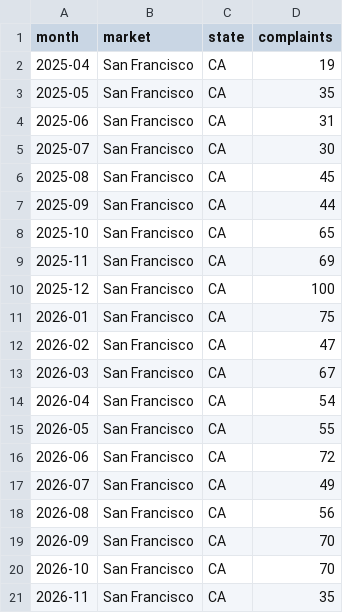
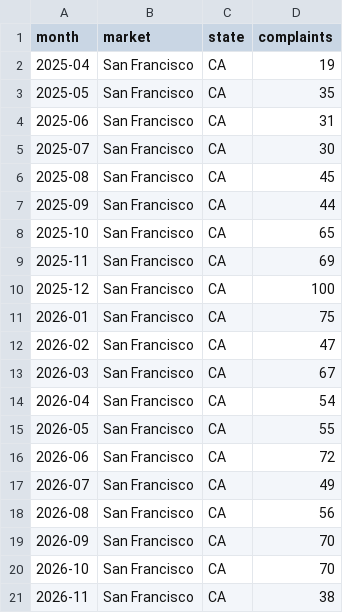
Before and after one commit to av-observatory/av-observatory-web, a CSV file: public/data/av_311_complaints_monthly.csv, drawn as a sheet.

```diff
--- a/public/data/av_311_complaints_monthly.csv
+++ b/public/data/av_311_complaints_monthly.csv
@@ -20,2 +20,2 @@ month,market,state,complaints
 2026-10,San Francisco,CA,70
-2026-11,San Francisco,CA,35
+2026-11,San Francisco,CA,38
```
Also changed, not shown: public/data/av_311_complaints.csv, 1 other file.
